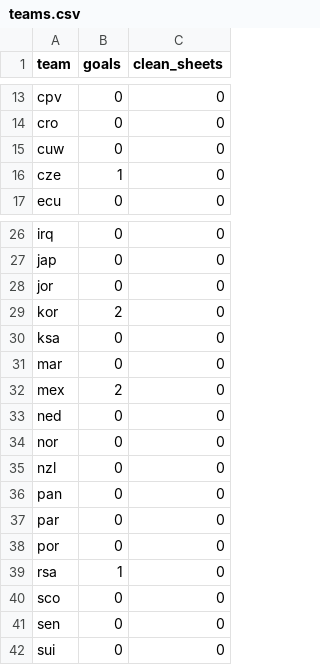
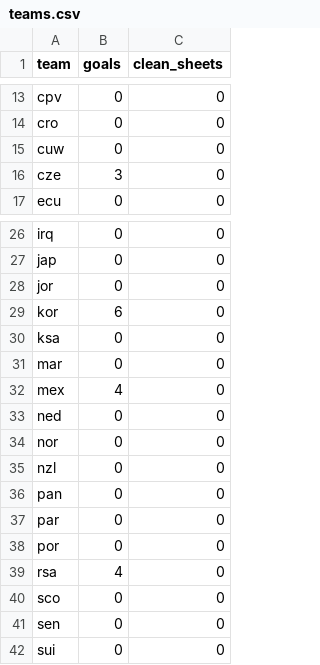
Before and after one commit to patrickellem-ux/Sweep, a CSV file: PythonApplication1/teams.csv, drawn as a sheet; only a part is shown, gaps mark what is left out.

Commit message:
Modify team goals in teams.csv
Updated the goals for teams 'Czech Republic', 'South Korea', 'Mexico', and 'South Africa'.

```diff
--- a/PythonApplication1/teams.csv
+++ b/PythonApplication1/teams.csv
@@ -15,3 +15,3 @@ cro,0,0
 cuw,0,0
-cze,1,0
+cze,3,0
 ecu,0,0
@@ -28,6 +28,6 @@ jap,0,0
 jor,0,0
-kor,2,0
+kor,6,0
 ksa,0,0
 mar,0,0
-mex,2,0
+mex,4,0
 ned,0,0
@@ -38,3 +38,3 @@ par,0,0
 por,0,0
-rsa,1,0
+rsa,4,0
 sco,0,0
```
